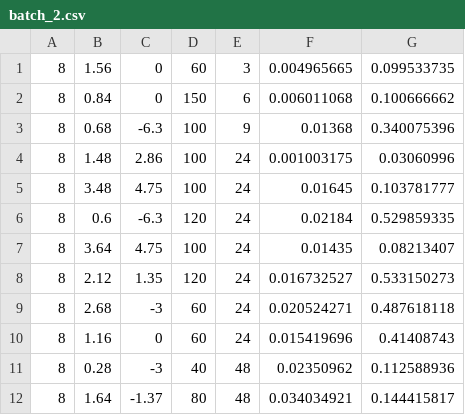
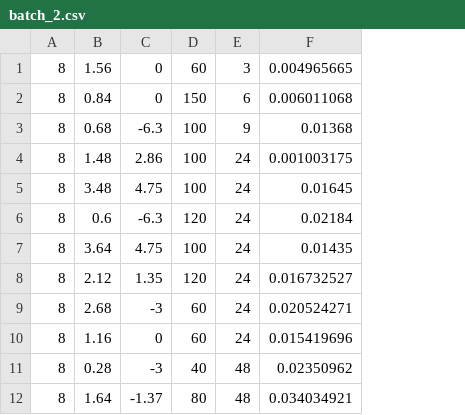
Before and after one commit to ignaspakamore/dmf_hydrolysis, a CSV file: data/batches/batch_2.csv, drawn as a sheet; only a part is shown; removed rows and columns are numbered as before the commit, all else as after; the diff covers the shown part only; the diff names each change by its address in the sheet, - before the commit and + after, or states it on an @@ line.

```diff
--- a/data/batches/batch_2.csv
+++ b/data/batches/batch_2.csv
-column G, rows 1-12: 0.099533735 | 0.100666662 | 0.340075396 | 0.03060996 | 0.103781777 | 0.529859335 | 0.08213407 | 0.533150273 | 0.487618118 | 0.41408743 | 0.112588936 | 0.144415817
```
Also changed, not shown: 20 added rows elsewhere in this file, data/batches/batch_3.csv, data/batches/batch_4.csv, 1 other file.
